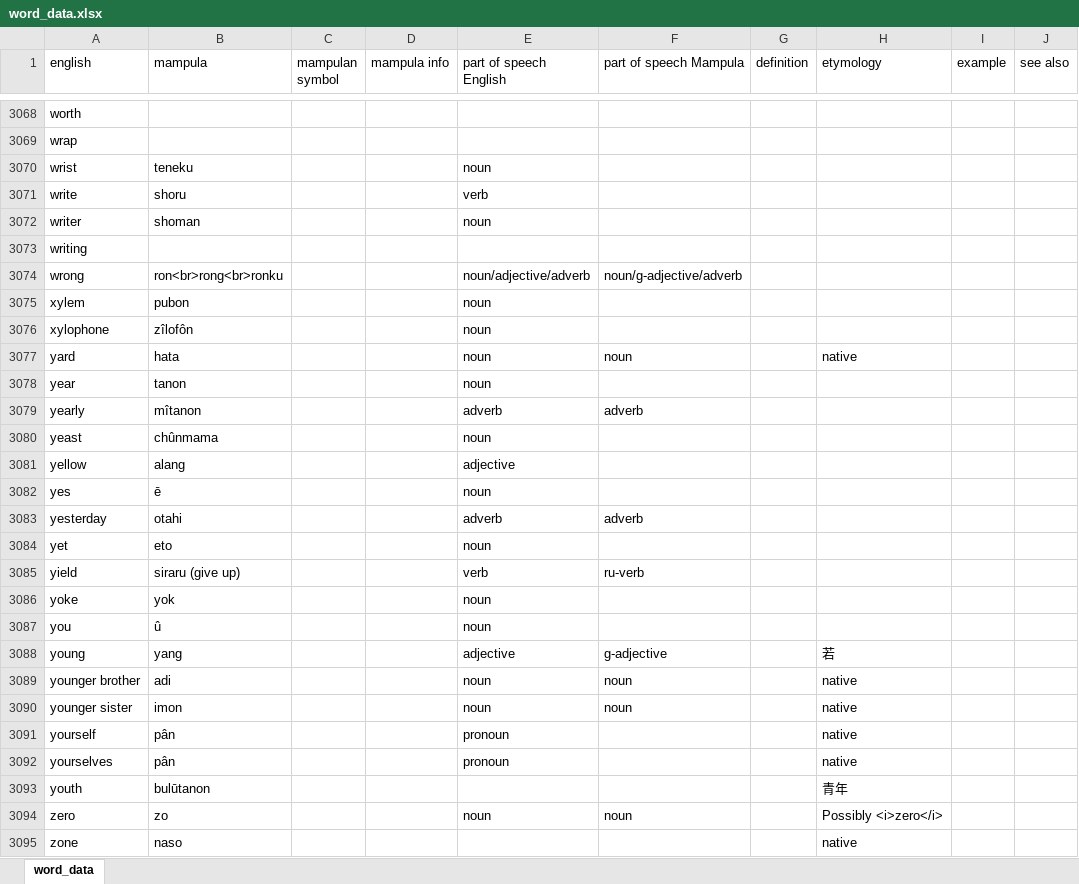
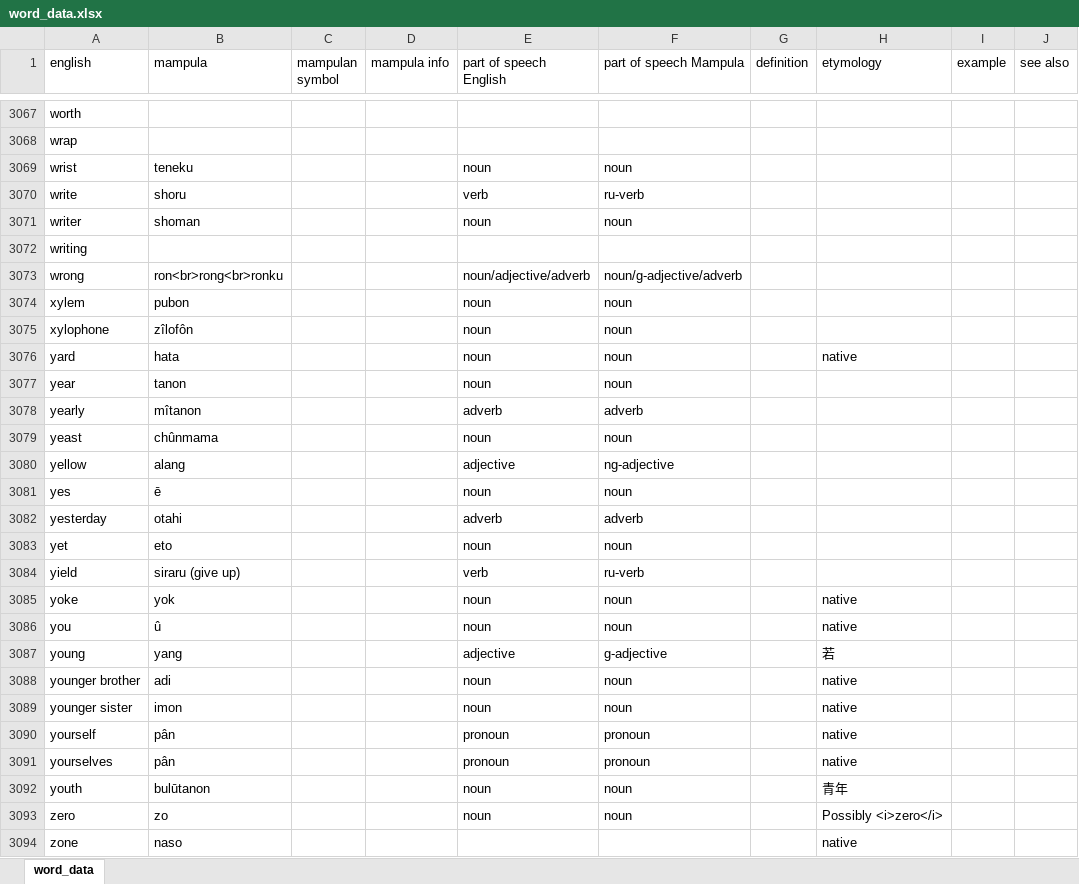
Before and after one commit to AlexAndPedro/alexandpedro.github.io, an Excel workbook: data/word_data.xlsx, sheet word_data, drawn as a sheet; only a part is shown, gaps mark what is left out; values as stored, in another font and other column widths than the file's, no borders; conditional formats not drawn; addresses are those after the commit; the diff covers the shown part only; the diff names each change by its address in the sheet, - before the commit and + after, or states it on an @@ line.

Commit message:
Dictionary Update
- added words and info
- minor fixes in dictionary

```diff
--- a/data/word_data.xlsx (sheet word_data)
+++ b/data/word_data.xlsx (sheet word_data)
-F3069 (part of speech Mampula): (empty)
+F3069 (part of speech Mampula): noun
-F3070 (part of speech Mampula): (empty)
+F3070 (part of speech Mampula): ru-verb
-F3071 (part of speech Mampula): (empty)
+F3071 (part of speech Mampula): noun
-F3074:F3075 (part of speech Mampula): (empty)
+F3074:F3075 (part of speech Mampula): noun
-F3077 (part of speech Mampula): (empty)
+F3077 (part of speech Mampula): noun
-F3079 (part of speech Mampula): (empty)
+F3079 (part of speech Mampula): noun
-F3080 (part of speech Mampula): (empty)
+F3080 (part of speech Mampula): ng-adjective
-F3081 (part of speech Mampula): (empty)
+F3081 (part of speech Mampula): noun
-F3083 (part of speech Mampula): (empty)
+F3083 (part of speech Mampula): noun
-F3085:F3086 (part of speech Mampula): (empty)
+F3085:F3086 (part of speech Mampula): noun
-H3085:H3086 (etymology): (empty)
+H3085:H3086 (etymology): native
-F3090:F3091 (part of speech Mampula): (empty)
+F3090:F3091 (part of speech Mampula): pronoun
-E3092 (part of speech English): (empty)
+E3092 (part of speech English): noun
-F3092 (part of speech Mampula): (empty)
+F3092 (part of speech Mampula): noun
```
Also changed, not shown: 2 added rows, 1 removed row and 45 edited cells elsewhere in this sheet, formulas that keep their value, 3 other files.
